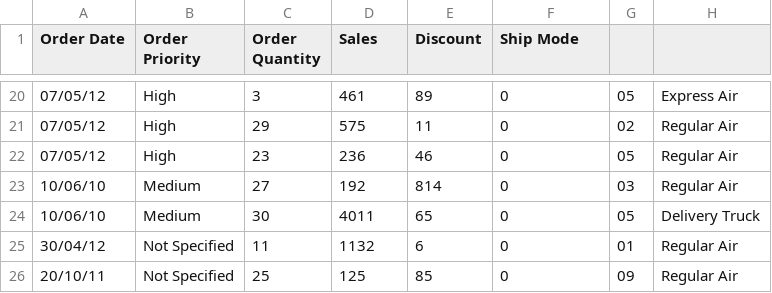
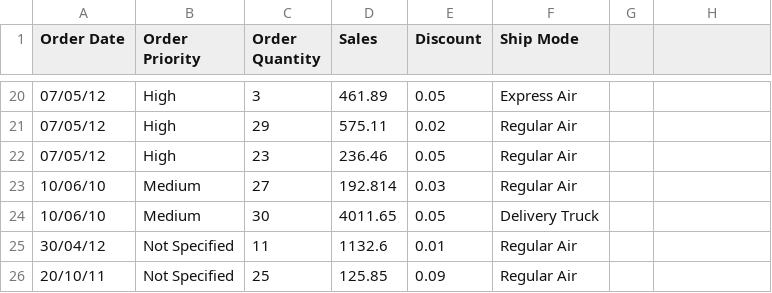
Before and after one commit to oankarberg/tabulator, a CSV file: csvfiles/sample_products.csv, drawn as a sheet; only a part is shown, gaps mark what is left out; the diff covers the shown part only.

Commit message:
default data

```diff
--- a/csvfiles/sample_products.csv
+++ b/csvfiles/sample_products.csv
@@ -20,7 +20,7 @@ Order Date,Order Priority,Order Quantity,Sales,Discount,Ship Mode
-07/05/12,High,3,461,89,0,05,Express Air
-07/05/12,High,29,575,11,0,02,Regular Air
-07/05/12,High,23,236,46,0,05,Regular Air
-10/06/10,Medium,27,192,814,0,03,Regular Air
-10/06/10,Medium,30,4011,65,0,05,Delivery Truck
-30/04/12,Not Specified,11,1132,6,0,01,Regular Air
-20/10/11,Not Specified,25,125,85,0,09,Regular Air
+07/05/12,High,3,461.89,0.05,Express Air
+07/05/12,High,29,575.11,0.02,Regular Air
+07/05/12,High,23,236.46,0.05,Regular Air
+10/06/10,Medium,27,192.814,0.03,Regular Air
+10/06/10,Medium,30,4011.65,0.05,Delivery Truck
+30/04/12,Not Specified,11,1132.6,0.01,Regular Air
+20/10/11,Not Specified,25,125.85,0.09,Regular Air
```
Also changed, not shown: 100 edited cells elsewhere in this file, 7 other files.
